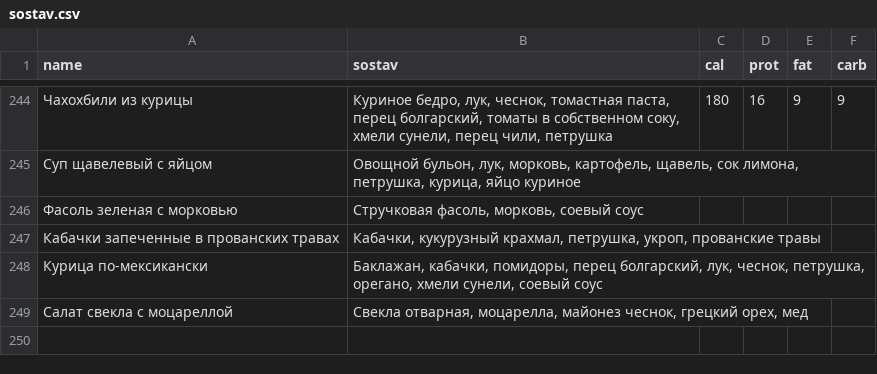
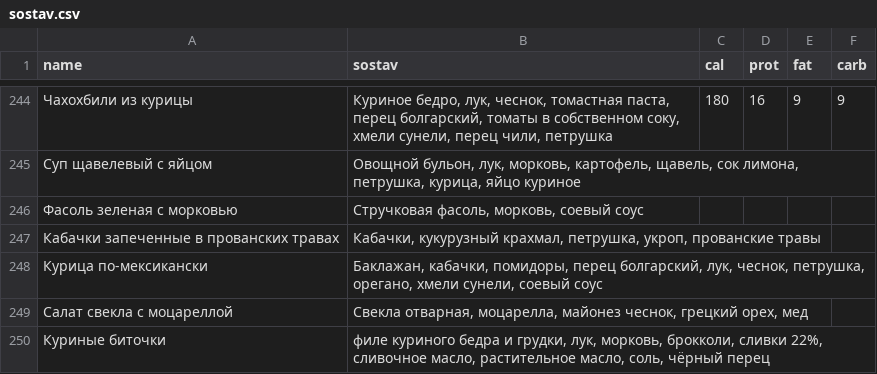
Before and after one commit to Top4Rest/Menu, a CSV file: data/sostav.csv, drawn as a sheet; only a part is shown, gaps mark what is left out.

```diff
--- a/data/sostav.csv
+++ b/data/sostav.csv
@@ -249 +249,2 @@ name,sostav,cal,prot,fat,carb
 Салат свекла с моцареллой,"Свекла отварная, моцарелла, майонез чеснок, грецкий орех, мед",,,,
+Куриные биточки,"филе куриного бедра и грудки, лук, морковь, брокколи, сливки 22%, сливочное масло, растительное масло, соль, чёрный перец",,,,
```
Also changed, not shown: data/kompleks.csv.
